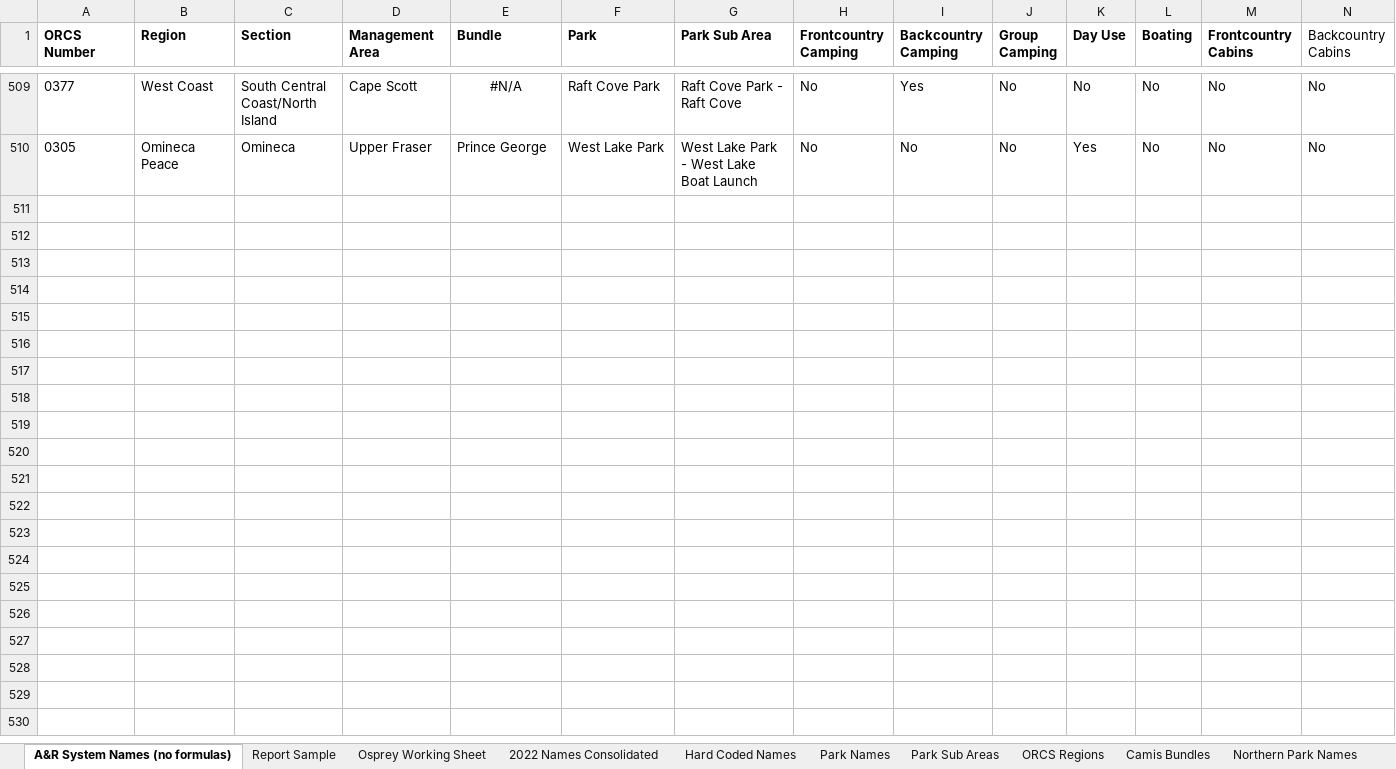
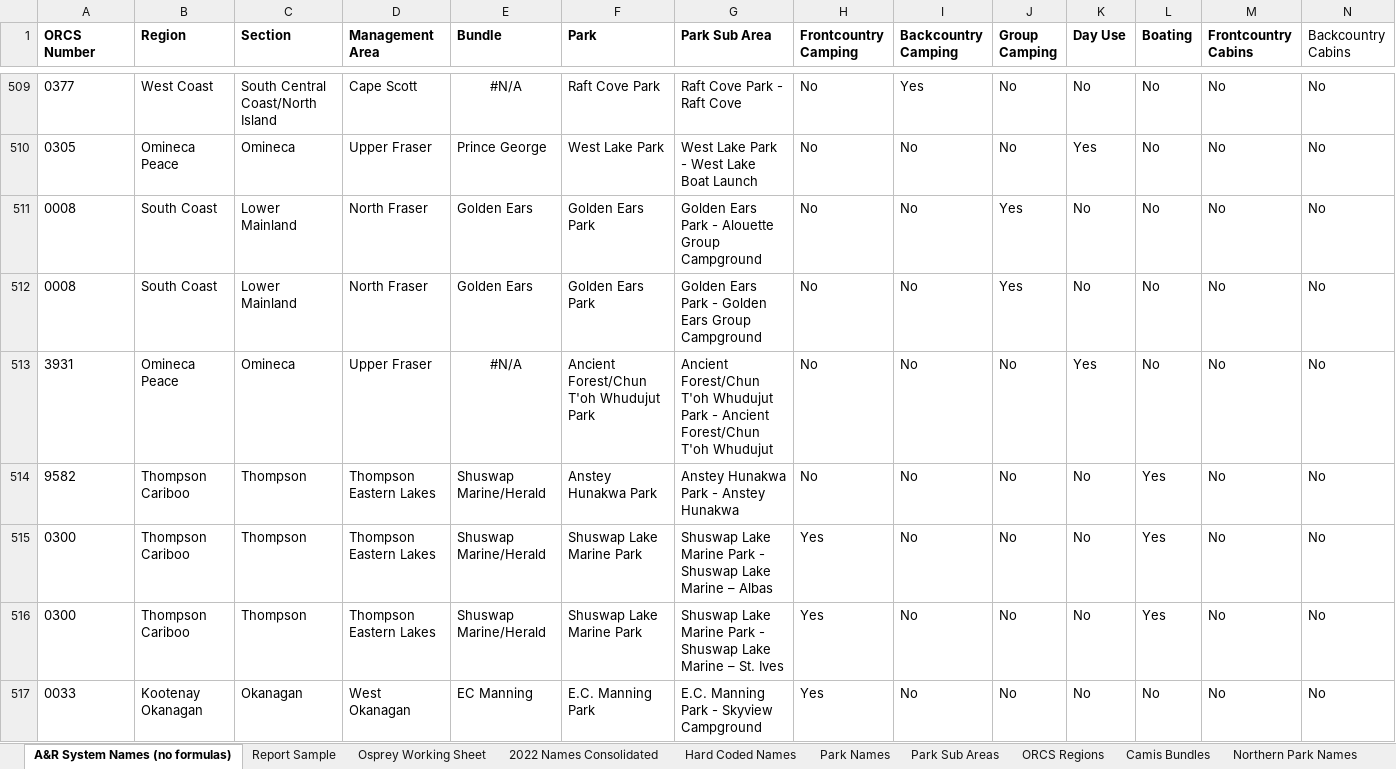
Before and after one commit to bcgov/parks-reso-public, an Excel workbook: tools/Park Name Comparisons.xlsx, sheet A&R System Names (no formulas), drawn as a sheet; only a part is shown, gaps mark what is left out; values as stored, in another font and other column widths than the file's, no borders; charts and pictures not drawn; rows hold the shown columns only; the diff covers the shown part only; the diff names each change by its address in the sheet, - before the commit and + after, or states it on an @@ line.

```diff
--- a/tools/Park Name Comparisons.xlsx (sheet A&R System Names (no formulas))
+++ b/tools/Park Name Comparisons.xlsx (sheet A&R System Names (no formulas))
+row 511: 0008 | South Coast | Lower Mainland | North Fraser | Golden Ears | Golden Ears Park | Golden Ears Park - Alouette Group Campground | No | No | Yes | No | No | No | No
+row 512: 0008 | South Coast | Lower Mainland | North Fraser | Golden Ears | Golden Ears Park | Golden Ears Park - Golden Ears Group Campground | No | No | Yes | No | No | No | No
+row 513: 3931 | Omineca Peace | Omineca | Upper Fraser | #N/A | Ancient Forest/Chun T'oh Whudujut Park | Ancient Forest/Chun T'oh Whudujut Park - Ancient Forest/Chun T'oh Whudujut | No | No | No | Yes | No | No | No
+row 514: 9582 | Thompson Cariboo | Thompson | Thompson Eastern Lakes | Shuswap Marine/Herald | Anstey Hunakwa Park | Anstey Hunakwa Park - Anstey Hunakwa | No | No | No | No | Yes | No | No
+row 515: 0300 | Thompson Cariboo | Thompson | Thompson Eastern Lakes | Shuswap Marine/Herald | Shuswap Lake Marine Park | Shuswap Lake Marine Park - Shuswap Lake Marine – Albas | Yes | No | No | No | Yes | No | No
+row 516: 0300 | Thompson Cariboo | Thompson | Thompson Eastern Lakes | Shuswap Marine/Herald | Shuswap Lake Marine Park | Shuswap Lake Marine Park - Shuswap Lake Marine – St. Ives | Yes | No | No | No | Yes | No | No
+row 517: 0033 | Kootenay Okanagan | Okanagan | West Okanagan | EC Manning | E.C. Manning Park | E.C. Manning Park - Skyview Campground | Yes | No | No | No | No | No | No
```
Also changed, not shown: 7 added rows and 5 edited cells elsewhere in this sheet, sheet Camis Bundles, sheet 2022 Names Consolidated, sheet Park Sub Areas, sheet Report Sample, sheet ORCS Regions, formulas that keep their value, charts or pictures.
